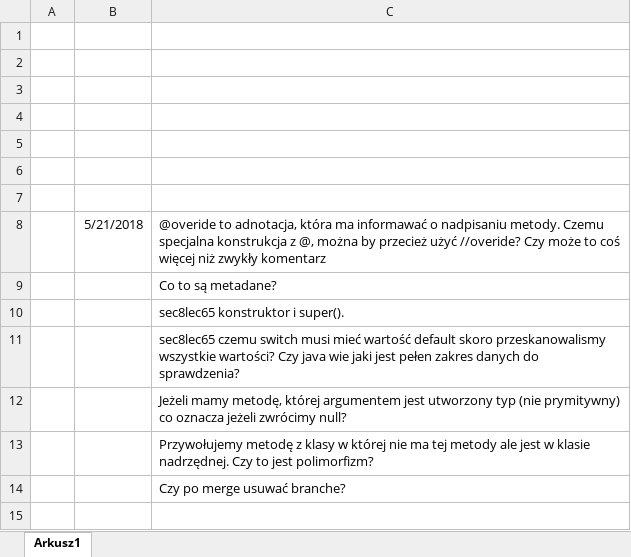
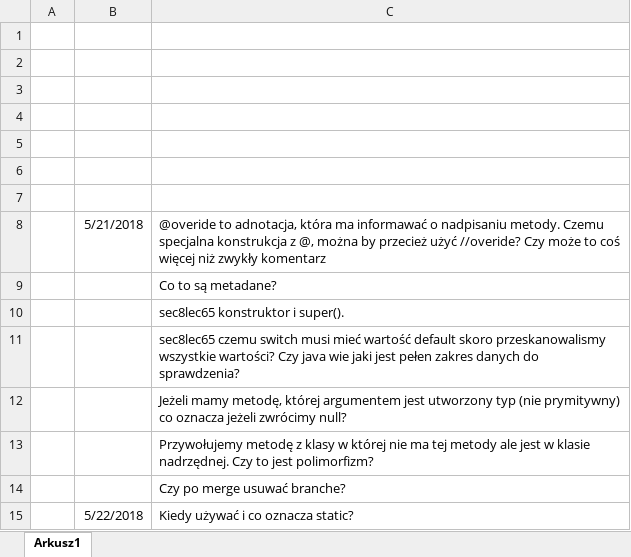
Before and after one commit to PiotrJaskiewicz/udemycjm, an Excel workbook: 2018-05-21-Q&AtoKN.xlsx, sheet Arkusz1, drawn as a sheet; values as stored, in another font and other column widths than the file's, no borders; the diff names each change by its address in the sheet, - before the commit and + after, or states it on an @@ line.

```diff
--- a/2018-05-21-Q&AtoKN.xlsx (sheet Arkusz1)
+++ b/2018-05-21-Q&AtoKN.xlsx (sheet Arkusz1)
+row 15:  | 5/22/2018 | Kiedy używać i co oznacza static?
```
Also changed, not shown: 2 other files.
